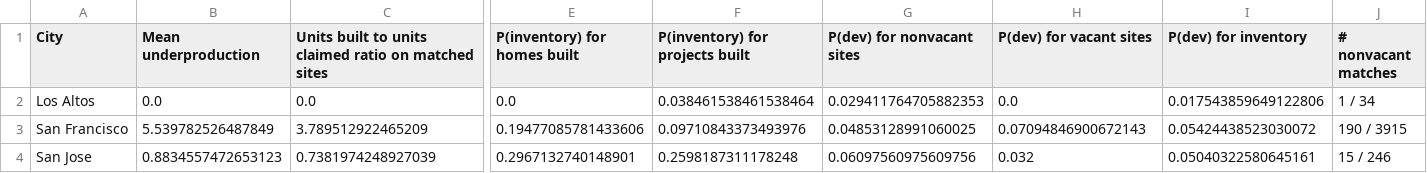
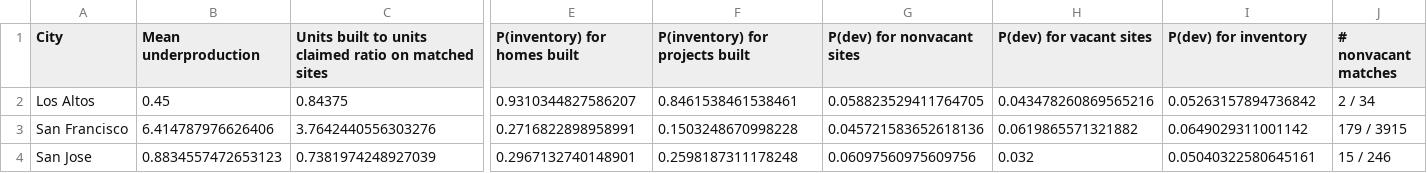
Before and after one commit to YIMBYdata/housing-elements, a CSV file: results/ground_truth_results.csv, drawn as a sheet; only a part is shown, gaps mark what is left out; the diff covers the shown part only; the diff names each change by its address in the sheet, - before the commit and + after, or states it on an @@ line.

Commit message:
Fix geocoding for ground truth, SF numbers look reasonable now

```diff
--- a/results/ground_truth_results.csv
+++ b/results/ground_truth_results.csv
-B2 (Mean underproduction): 0.0
+B2 (Mean underproduction): 0.45
-C2: 0.0
+C2: 0.84375
-E2 (P(inventory) for homes built): 0.0
+E2 (P(inventory) for homes built): 0.9310344827586207
-F2 (P(inventory) for projects built): 0.038461538461538464
+F2 (P(inventory) for projects built): 0.8461538461538461
-G2 (P(dev) for nonvacant sites): 0.029411764705882353
+G2 (P(dev) for nonvacant sites): 0.058823529411764705
-H2 (P(dev) for vacant sites): 0.0
+H2 (P(dev) for vacant sites): 0.043478260869565216
-I2 (P(dev) for inventory): 0.017543859649122806
+I2 (P(dev) for inventory): 0.05263157894736842
-J2 (# nonvacant matches): 1 / 34
+J2 (# nonvacant matches): 2 / 34
-B3 (Mean underproduction): 5.539782526487849
+B3 (Mean underproduction): 6.414787976626406
-C3: 3.789512922465209
+C3: 3.7642440556303276
-E3 (P(inventory) for homes built): 0.19477085781433606
+E3 (P(inventory) for homes built): 0.2716822898958991
-F3 (P(inventory) for projects built): 0.09710843373493976
+F3 (P(inventory) for projects built): 0.1503248670998228
-G3 (P(dev) for nonvacant sites): 0.04853128991060025
+G3 (P(dev) for nonvacant sites): 0.045721583652618136
-H3 (P(dev) for vacant sites): 0.07094846900672143
+H3 (P(dev) for vacant sites): 0.0619865571321882
-I3 (P(dev) for inventory): 0.05424438523030072
+I3 (P(dev) for inventory): 0.0649029311001142
-J3 (# nonvacant matches): 190 / 3915
+J3 (# nonvacant matches): 179 / 3915
```
Also changed, not shown: 5 edited cells elsewhere in this file, 3 other files.
